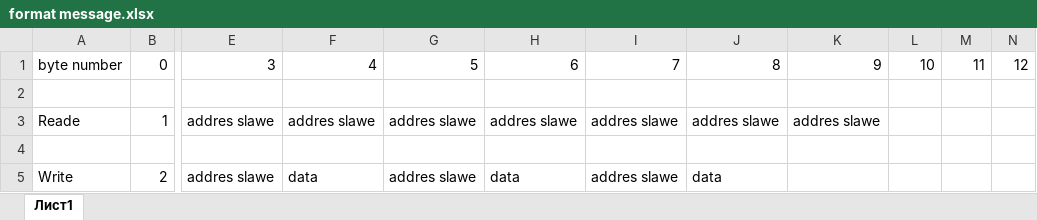
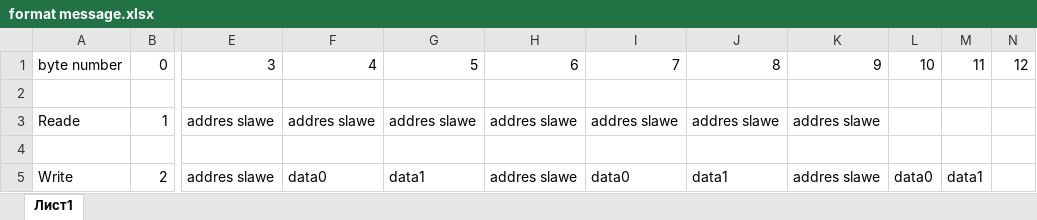
Before and after one commit to Sergey-V-Z/Main-mini, an Excel workbook: soft/format message.xlsx, sheet Лист1, drawn as a sheet; only a part is shown, gaps mark what is left out; values as stored, in another font and other column widths than the file's, no borders; the diff names each change by its address in the sheet, - before the commit and + after, or states it on an @@ line.

```diff
--- a/soft/format message.xlsx (sheet Лист1)
+++ b/soft/format message.xlsx (sheet Лист1)
-F5: data
+F5: data0
-G5: addres slawe
+G5: data1
-H5: data
+H5: addres slawe
-I5: addres slawe
+I5: data0
-J5: data
+J5: data1
-K5: (empty)
+K5: addres slawe
-L5: (empty)
+L5: data0
-M5: (empty)
+M5: data1
```
Also changed, not shown: 14 other files.
